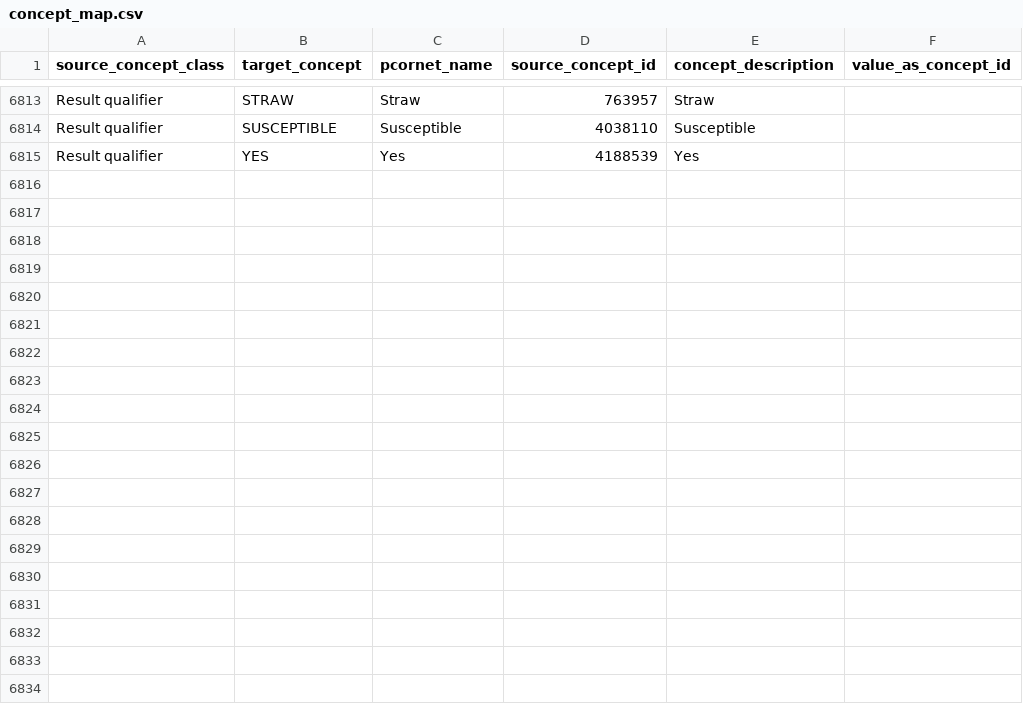
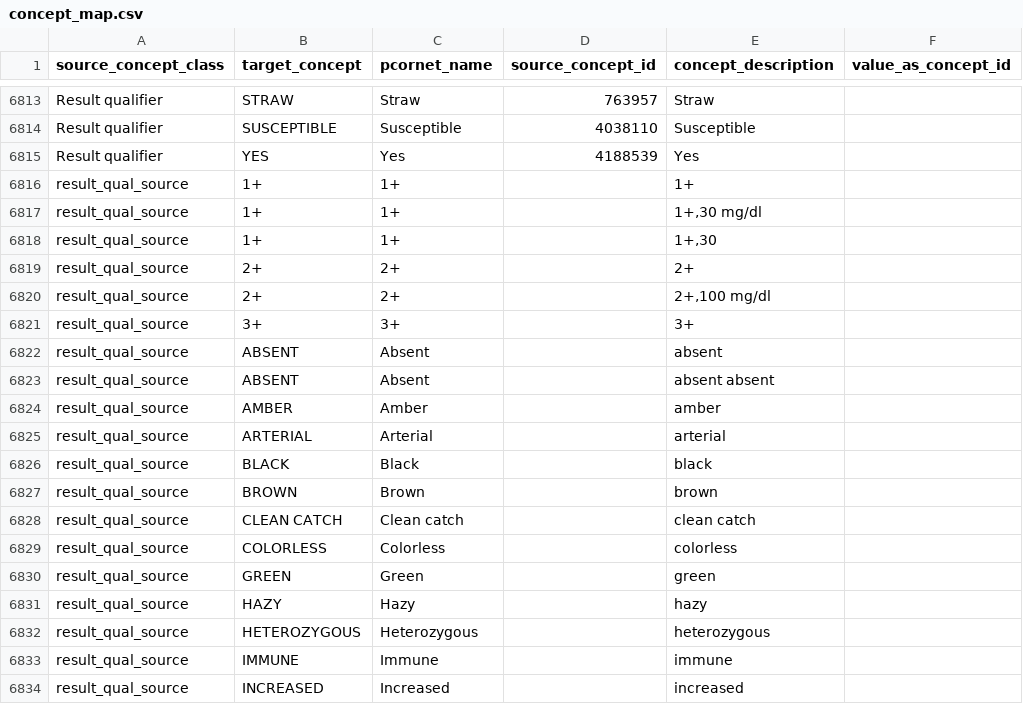
Before and after one commit to PEDSnet/pedsnetcdm_to_pcornetcdm, a CSV file: v4.4_to_v6.0/sql_etl/data/concept_map.csv, drawn as a sheet; only a part is shown, gaps mark what is left out; the diff covers the shown part only; the diff names each change by its address in the sheet, - before the commit and + after, or states it on an @@ line.

Commit message:
Update _qual mappings for value_source_values in PEDSnet
https://github.com/PEDSnet/pedsnetcdm_to_pcornetcdm/issues/545

```diff
--- a/v4.4_to_v6.0/sql_etl/data/concept_map.csv
+++ b/v4.4_to_v6.0/sql_etl/data/concept_map.csv
+row 6816: result_qual_source | 1+ | 1+ |  | 1+
+row 6817: result_qual_source | 1+ | 1+ |  | 1+,30 mg/dl
+row 6818: result_qual_source | 1+ | 1+ |  | 1+,30
+row 6819: result_qual_source | 2+ | 2+ |  | 2+
+row 6820: result_qual_source | 2+ | 2+ |  | 2+,100 mg/dl
+row 6821: result_qual_source | 3+ | 3+ |  | 3+
+row 6822: result_qual_source | ABSENT | Absent |  | absent
+row 6823: result_qual_source | ABSENT | Absent |  | absent absent
+row 6824: result_qual_source | AMBER | Amber |  | amber
+row 6825: result_qual_source | ARTERIAL | Arterial |  | arterial
+row 6826: result_qual_source | BLACK | Black |  | black
+row 6827: result_qual_source | BROWN | Brown |  | brown
+row 6828: result_qual_source | CLEAN CATCH | Clean catch |  | clean catch
+row 6829: result_qual_source | COLORLESS | Colorless |  | colorless
+row 6830: result_qual_source | GREEN | Green |  | green
+row 6831: result_qual_source | HAZY | Hazy |  | hazy
+row 6832: result_qual_source | HETEROZYGOUS | Heterozygous |  | heterozygous
+row 6833: result_qual_source | IMMUNE | Immune |  | immune
+row 6834: result_qual_source | INCREASED | Increased |  | increased
```
Also changed, not shown: 13 added rows elsewhere in this file.
